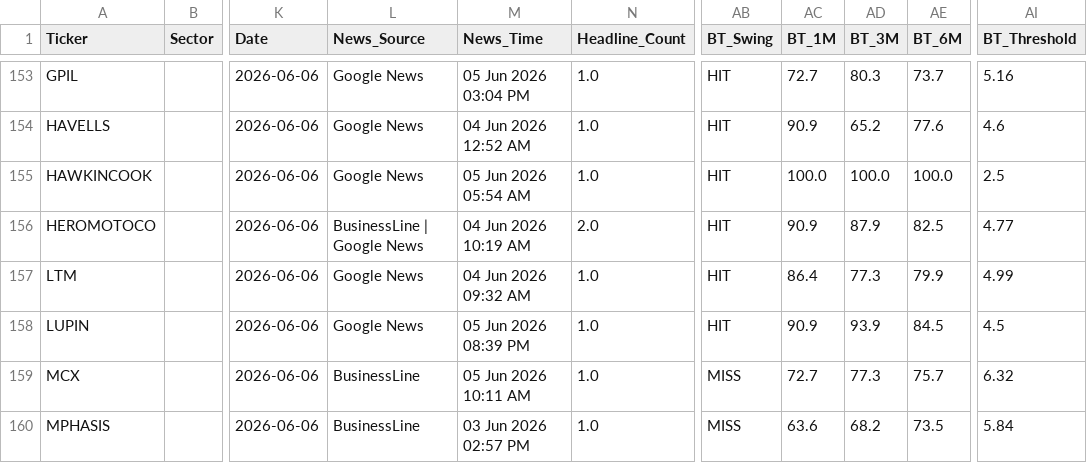
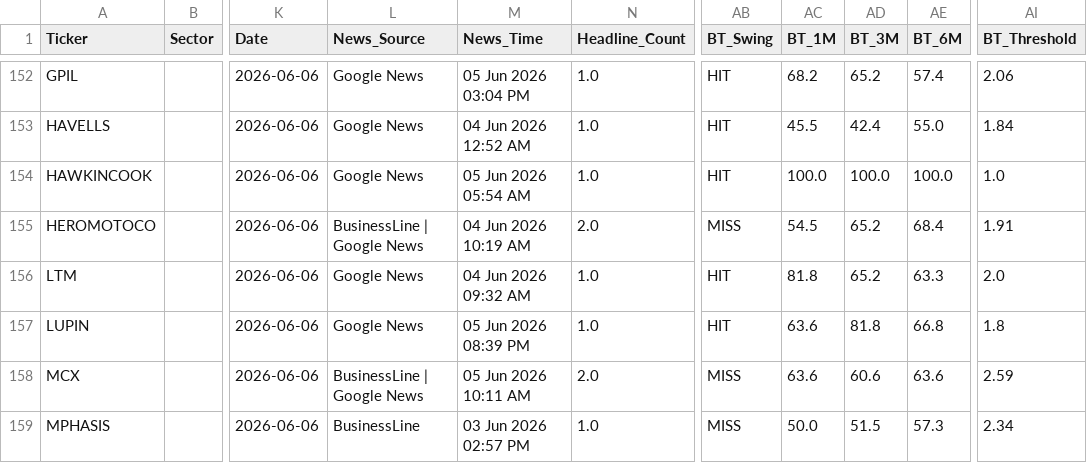
Before and after one commit to rupak-sarkar/xchart-app, a CSV file: history.csv, drawn as a sheet; only a part is shown, gaps mark what is left out; addresses are those after the commit; the diff covers the shown part only; the diff names each change by its address in the sheet, - before the commit and + after, or states it on an @@ line.

```diff
--- a/history.csv
+++ b/history.csv
-AC152 (BT_1M): 72.7
+AC152 (BT_1M): 68.2
-AD152 (BT_3M): 80.3
+AD152 (BT_3M): 65.2
-AE152 (BT_6M): 73.7
+AE152 (BT_6M): 57.4
-AI152 (BT_Threshold): 5.16
+AI152 (BT_Threshold): 2.06
-AC153 (BT_1M): 90.9
+AC153 (BT_1M): 45.5
-AD153 (BT_3M): 65.2
+AD153 (BT_3M): 42.4
-AE153 (BT_6M): 77.6
+AE153 (BT_6M): 55.0
-AI153 (BT_Threshold): 4.6
+AI153 (BT_Threshold): 1.84
-AI154 (BT_Threshold): 2.5
+AI154 (BT_Threshold): 1.0
-AB155 (BT_Swing): HIT
+AB155 (BT_Swing): MISS
-AC155 (BT_1M): 90.9
+AC155 (BT_1M): 54.5
-AD155 (BT_3M): 87.9
+AD155 (BT_3M): 65.2
-AE155 (BT_6M): 82.5
+AE155 (BT_6M): 68.4
-AI155 (BT_Threshold): 4.77
+AI155 (BT_Threshold): 1.91
-AC156 (BT_1M): 86.4
+AC156 (BT_1M): 81.8
-AD156 (BT_3M): 77.3
+AD156 (BT_3M): 65.2
-AE156 (BT_6M): 79.9
+AE156 (BT_6M): 63.3
-AI156 (BT_Threshold): 4.99
+AI156 (BT_Threshold): 2.0
-AC157 (BT_1M): 90.9
+AC157 (BT_1M): 63.6
-AD157 (BT_3M): 93.9
+AD157 (BT_3M): 81.8
-AE157 (BT_6M): 84.5
+AE157 (BT_6M): 66.8
-AI157 (BT_Threshold): 4.5
+AI157 (BT_Threshold): 1.8
-L158 (News_Source): BusinessLine
+L158 (News_Source): BusinessLine | Google News
-N158 (Headline_Count): 1.0
+N158 (Headline_Count): 2.0
-AC158 (BT_1M): 72.7
+AC158 (BT_1M): 63.6
-AD158 (BT_3M): 77.3
+AD158 (BT_3M): 60.6
-AE158 (BT_6M): 75.7
+AE158 (BT_6M): 63.6
-AI158 (BT_Threshold): 6.32
+AI158 (BT_Threshold): 2.59
-AC159 (BT_1M): 63.6
+AC159 (BT_1M): 50.0
-AD159 (BT_3M): 68.2
+AD159 (BT_3M): 51.5
-AE159 (BT_6M): 73.5
+AE159 (BT_6M): 57.3
-AI159 (BT_Threshold): 5.84
+AI159 (BT_Threshold): 2.34
```
Also changed, not shown: 2 removed rows and 56 edited cells elsewhere in this file, data.csv.
